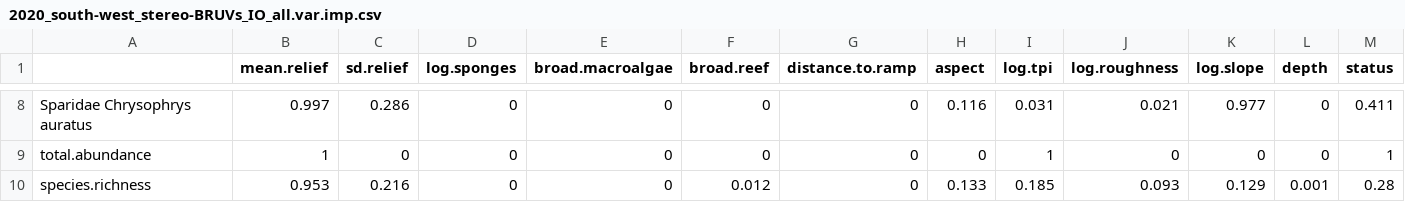
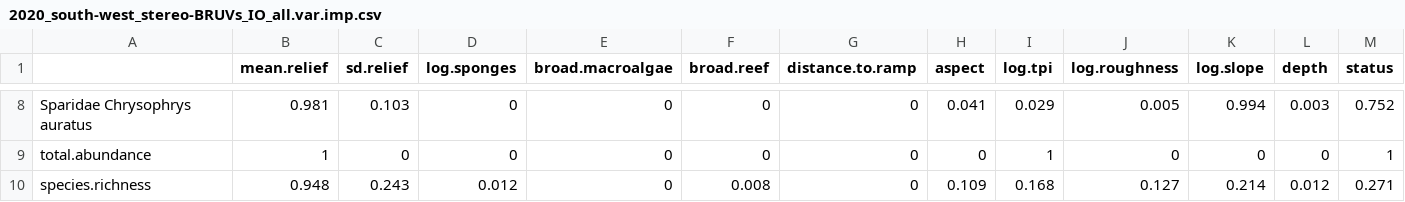
Before and after one commit to UWAMEGFisheries/mbh-d3-swc-fish, a CSV file: Model Out GAM/2020_south-west_stereo-BRUVs_IO_all.var.imp.csv, drawn as a sheet; only a part is shown, gaps mark what is left out; the diff covers the shown part only.

```diff
--- a/Model Out GAM/2020_south-west_stereo-BRUVs_IO_all.var.imp.csv
+++ b/Model Out GAM/2020_south-west_stereo-BRUVs_IO_all.var.imp.csv
@@ -8,3 +8,3 @@
-"Sparidae Chrysophrys auratus",0.997,0.286,0,0,0,0,0.116,0.031,0.021,0.977,0,0.411
+"Sparidae Chrysophrys auratus",0.981,0.103,0,0,0,0,0.041,0.029,0.005,0.994,0.003,0.752
 "total.abundance",1,0,0,0,0,0,0,1,0,0,0,1
-"species.richness",0.953,0.216,0,0,0.012,0,0.133,0.185,0.093,0.129,0.001,0.28
+"species.richness",0.948,0.243,0.012,0,0.008,0,0.109,0.168,0.127,0.214,0.012,0.271
```
Also changed, not shown: 27 edited cells elsewhere in this file, Model Out GAM/2020_south-west_stereo-BRUVs_IO_all.mod.fits.csv, 16 other files.
